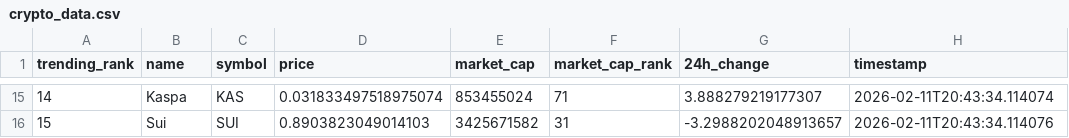
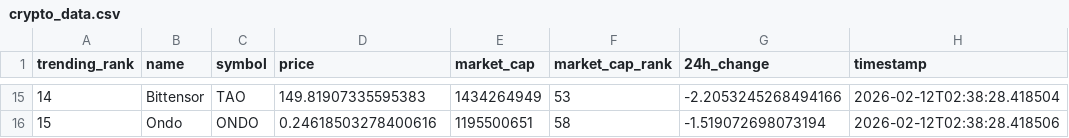
Before and after one commit to DKowarsch/crypto-trends-tracker, a CSV file: crypto_data.csv, drawn as a sheet; only a part is shown, gaps mark what is left out; the diff covers the shown part only.

```diff
--- a/crypto_data.csv
+++ b/crypto_data.csv
@@ -15,2 +15,2 @@ trending_rank,name,symbol,price,market_cap,market_cap_rank,24h_change,timestamp
-14,Kaspa,KAS,0.031833497518975074,853455024,71,3.888279219177307,2026-02-11T20:43:34.114074
-15,Sui,SUI,0.8903823049014103,3425671582,31,-3.2988202048913657,2026-02-11T20:43:34.114076
+14,Bittensor,TAO,149.81907335595383,1434264949,53,-2.2053245268494166,2026-02-12T02:38:28.418504
+15,Ondo,ONDO,0.24618503278400616,1195500651,58,-1.519072698073194,2026-02-12T02:38:28.418506
```
Also changed, not shown: 83 edited cells elsewhere in this file, 1 other file.
